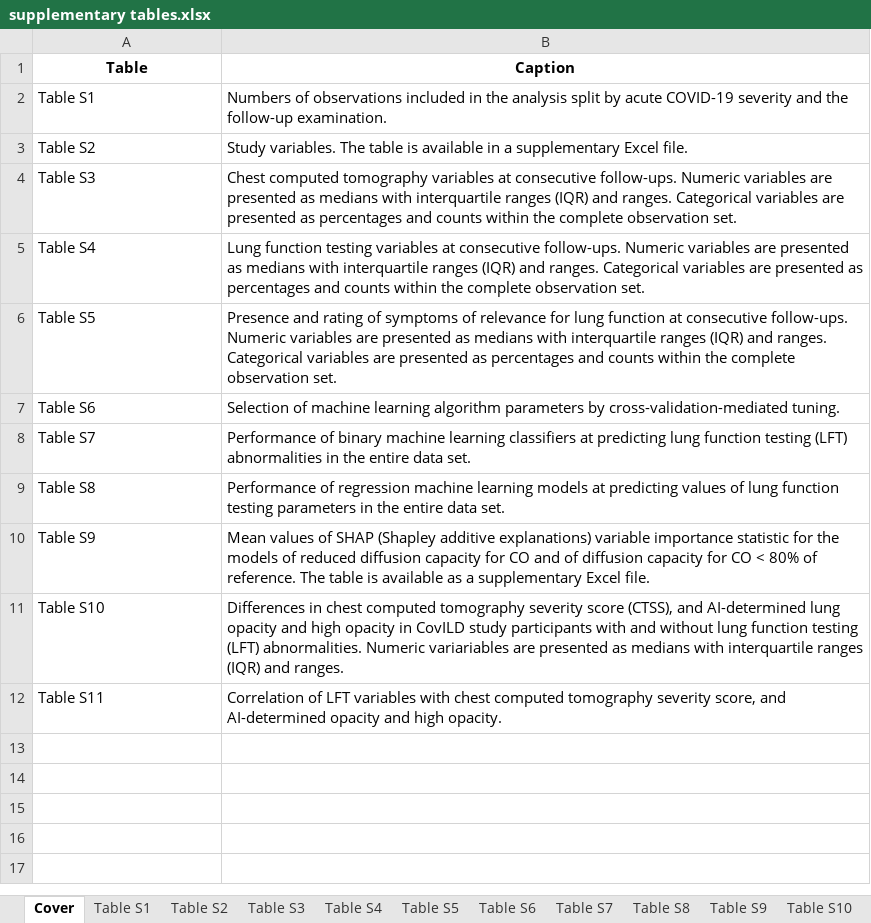
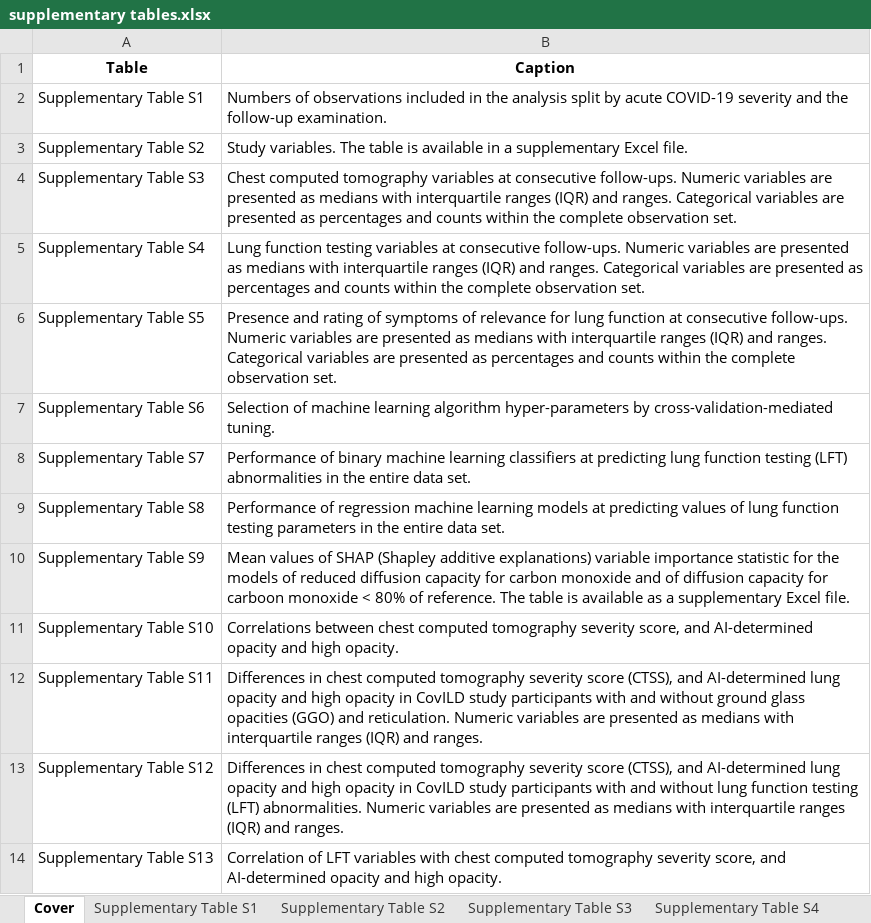
Before and after one commit to PiotrTymoszuk/CovILD_AI, an Excel workbook: paper/supplementary tables.xlsx, sheet Cover, drawn as a sheet; values as stored, in another font and other column widths than the file's, no borders; removed rows and columns are numbered as before the commit, all else as after; the diff names each change by its address in the sheet, - before the commit and + after, or states it on an @@ line.

Commit message:
Supplementary Matherial and Manuscript update
Update of Supplementary Methods, Supplementary Tables, and Methods. Results for analysis of learning curves included.

```diff
--- a/paper/supplementary tables.xlsx (sheet Cover)
+++ b/paper/supplementary tables.xlsx (sheet Cover)
-sheet tab: Table S1
+sheet tab: Supplementary Table S1
-sheet tab: Table S2
+sheet tab: Supplementary Table S2
-sheet tab: Table S3
+sheet tab: Supplementary Table S3
-sheet tab: Table S4
+sheet tab: Supplementary Table S4
-A2 (Table): Table S1
+A2 (Table): Supplementary Table S1
-A3 (Table): Table S2
+A3 (Table): Supplementary Table S2
-A4 (Table): Table S3
+A4 (Table): Supplementary Table S3
-A5 (Table): Table S4
+A5 (Table): Supplementary Table S4
-A6 (Table): Table S5
+A6 (Table): Supplementary Table S5
-row 7: Table S6 | Selection of machine learning algorithm parameters by cross-validation-mediated tuning.
+row 7: Supplementary Table S6 | Selection of machine learning algorithm hyper-parameters by cross-validation-mediated tuning.
-A8 (Table): Table S7
+A8 (Table): Supplementary Table S7
-A9 (Table): Table S8
+A9 (Table): Supplementary Table S8
-row 10: Table S9 | Mean values of SHAP (Shapley additive explanations) variable importance statistic for the models of reduced diffusion capacity for CO and of diffusion capacity for CO < 80% of reference. The table is available as a supplementary Excel file.
-row 11: Table S10 | Differences in chest computed tomography severity score (CTSS), and AI-determined lung opacity and high opacity in CovILD study participants with and without lung function testing (LFT) abnormalities. Numeric variariables are presented as medians with interquartile ranges (IQR) and ranges.
+row 10: Supplementary Table S9 | Mean values of SHAP (Shapley additive explanations) variable importance statistic for the models of reduced diffusion capacity for carbon monoxide and of diffusion capacity for carboon monoxide < 80% of reference. The table is available as a supplementary Excel file.
+row 11: Supplementary Table S10 | Correlations between chest computed tomography severity score, and AI-determined opacity and high opacity.
+row 12: Supplementary Table S11 | Differences in chest computed tomography severity score (CTSS), and AI-determined lung opacity and high opacity in CovILD study participants with and without ground glass opacities (GGO) and reticulation. Numeric variables are presented as medians with interquartile ranges (IQR) and ranges.
+row 13: Supplementary Table S12 | Differences in chest computed tomography severity score (CTSS), and AI-determined lung opacity and high opacity in CovILD study participants with and without lung function testing (LFT) abnormalities. Numeric variables are presented as medians with interquartile ranges (IQR) and ranges.
-A14 (Table): Table S11
+A14 (Table): Supplementary Table S13
```
Also changed, not shown: sheet Supplementary Table S10, sheet Supplementary Table S11, sheet Supplementary Table S6, other sheet tabs, paper/tables.xlsx, 29 other files.
